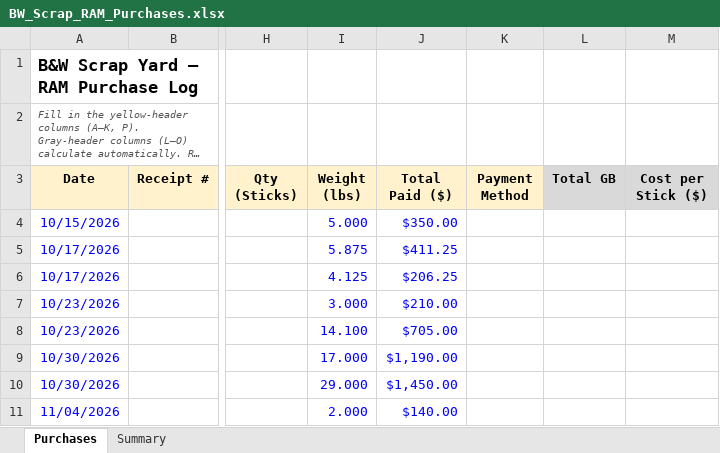
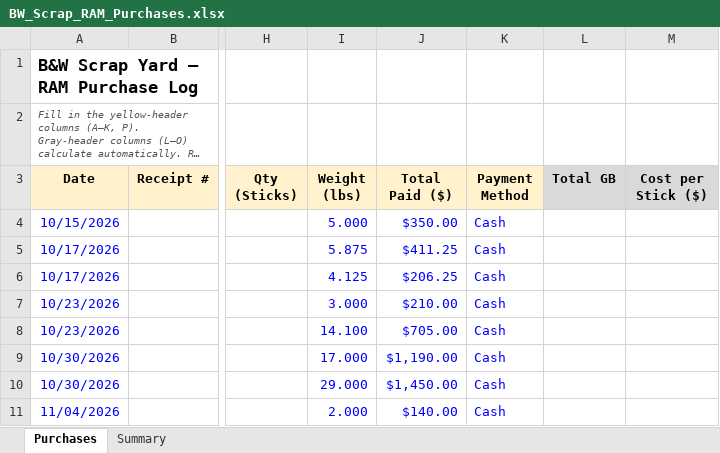
Before and after one commit to bgallaher-lgtm/Claude, an Excel workbook: BW_Scrap_RAM_Purchases.xlsx, sheet Purchases, drawn as a sheet; only a part is shown, gaps mark what is left out; long unchanged cells end in …; values as stored, in another font and other column widths than the file's, no borders; charts and pictures not drawn; the diff names each change by its address in the sheet, - before the commit and + after, or states it on an @@ line.

```diff
--- a/BW_Scrap_RAM_Purchases.xlsx (sheet Purchases)
+++ b/BW_Scrap_RAM_Purchases.xlsx (sheet Purchases)
-K4:K11 (Payment Method): (empty)
+K4:K11 (Payment Method): Cash
```
Also changed, not shown: 1 other file.
